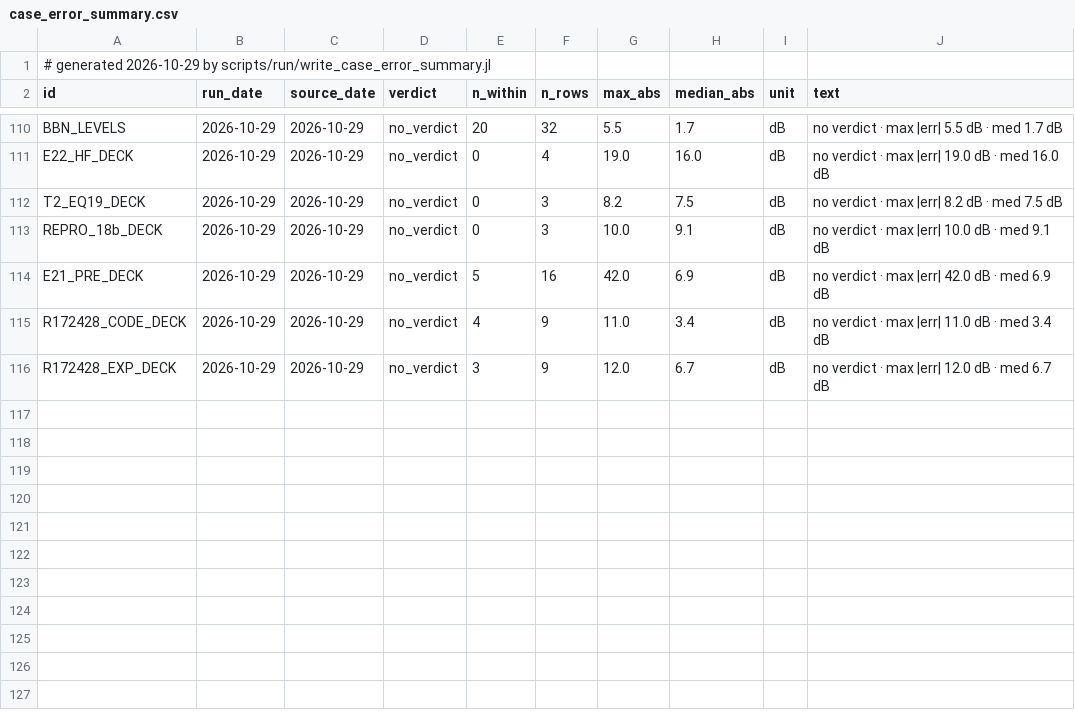
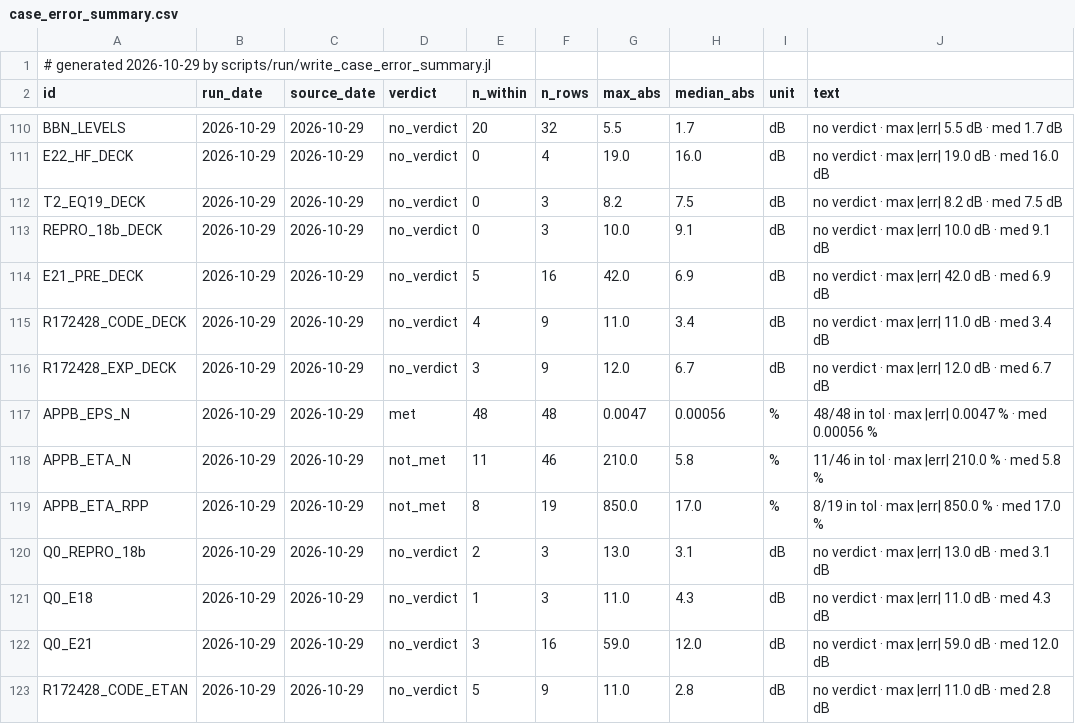
Before and after one commit to hoangf1/PAIN, a CSV file: rea-work/docs/validation_reports/case_error_summary.csv, drawn as a sheet; only a part is shown, gaps mark what is left out; the diff names each change by its address in the sheet, - before the commit and + after, or states it on an @@ line.

```diff
--- a/rea-work/docs/validation_reports/case_error_summary.csv
+++ b/rea-work/docs/validation_reports/case_error_summary.csv
+row 117: APPB_EPS_N | 2026-10-29 | 2026-10-29 | met | 48 | 48 | 0.0047 | 0.00056 | % | 48/48 in tol · max |err| 0.0047 % · med 0.00056 %
+row 118: APPB_ETA_N | 2026-10-29 | 2026-10-29 | not_met | 11 | 46 | 210.0 | 5.8 | % | 11/46 in tol · max |err| 210.0 % · med 5.8 %
+row 119: APPB_ETA_RPP | 2026-10-29 | 2026-10-29 | not_met | 8 | 19 | 850.0 | 17.0 | % | 8/19 in tol · max |err| 850.0 % · med 17.0 %
+row 120: Q0_REPRO_18b | 2026-10-29 | 2026-10-29 | no_verdict | 2 | 3 | 13.0 | 3.1 | dB | no verdict · max |err| 13.0 dB · med 3.1 dB
+row 121: Q0_E18 | 2026-10-29 | 2026-10-29 | no_verdict | 1 | 3 | 11.0 | 4.3 | dB | no verdict · max |err| 11.0 dB · med 4.3 dB
+row 122: Q0_E21 | 2026-10-29 | 2026-10-29 | no_verdict | 3 | 16 | 59.0 | 12.0 | dB | no verdict · max |err| 59.0 dB · med 12.0 dB
+row 123: R172428_CODE_ETAN | 2026-10-29 | 2026-10-29 | no_verdict | 5 | 9 | 11.0 | 2.8 | dB | no verdict · max |err| 11.0 dB · med 2.8 dB
```
Also changed, not shown: 18 other files.
